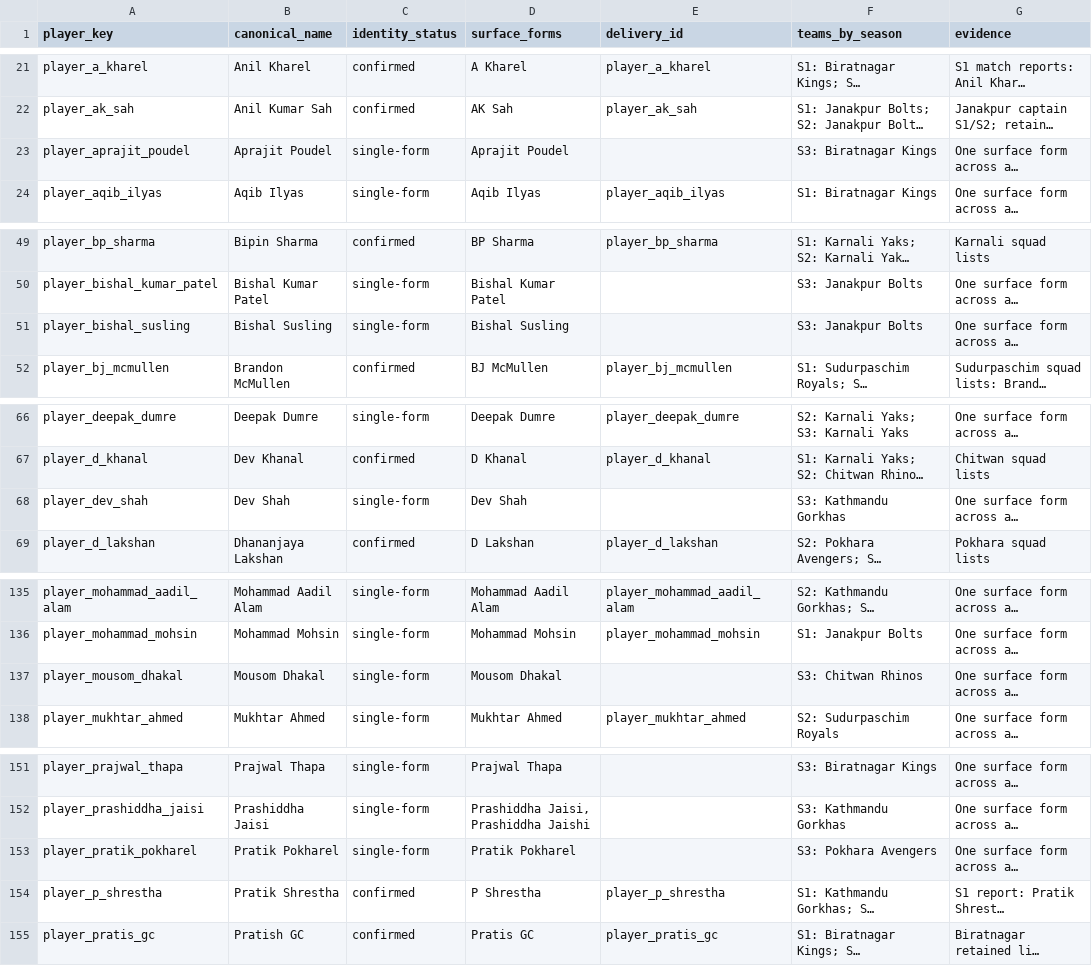
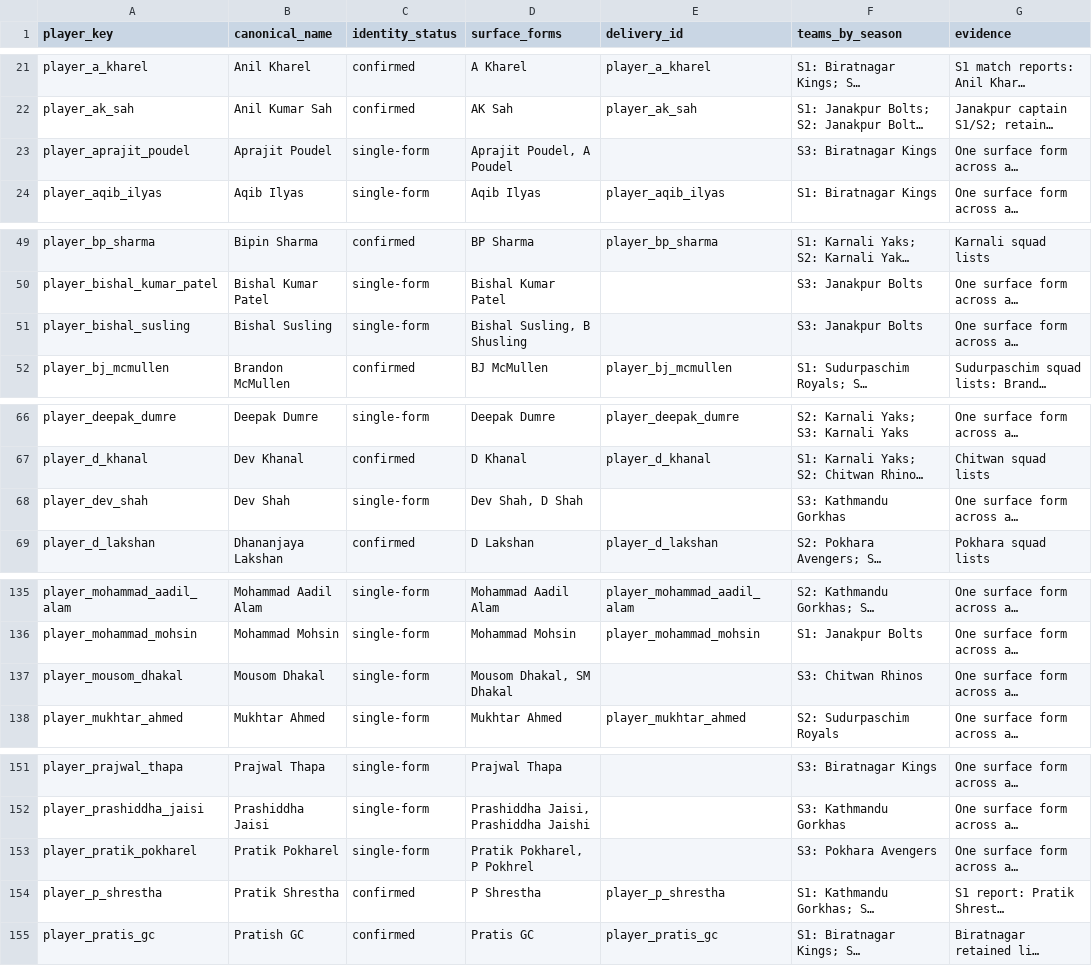
Before and after one commit to Dikshant-Neupane/CricNepal, a CSV file: data/player_rosters/player_identity_registry.csv, drawn as a sheet; only a part is shown, gaps mark what is left out; long unchanged cells end in …; the diff covers the shown part only; the diff names each change by its address in the sheet, - before the commit and + after, or states it on an @@ line.

Commit message:
data: refresh cricsheet registry map from the current NPL bundle (Seasons 1-3) and resolve seven registry ids (Aprajit Poudel, Sujan Thapaliya, Mousom Dhakal, Bishal Susling, Rahul Yadav, Dev Shah, Pratik Pokharel); Mousom Dhakal S1-S2 NPL history now links (prior debutant to npl_experienced)

```diff
--- a/data/player_rosters/player_identity_registry.csv
+++ b/data/player_rosters/player_identity_registry.csv
-D23 (surface_forms): Aprajit Poudel
+D23 (surface_forms): Aprajit Poudel, A Poudel
-D51 (surface_forms): Bishal Susling
+D51 (surface_forms): Bishal Susling, B Shusling
-D68 (surface_forms): Dev Shah
+D68 (surface_forms): Dev Shah, D Shah
-D137 (surface_forms): Mousom Dhakal
+D137 (surface_forms): Mousom Dhakal, SM Dhakal
-D153 (surface_forms): Pratik Pokharel
+D153 (surface_forms): Pratik Pokharel, P Pokhrel
```
Also changed, not shown: 1 edited cell elsewhere in this file, data/predictions/player_master.csv, data/predictions/player_priors.csv, 1 other file.
